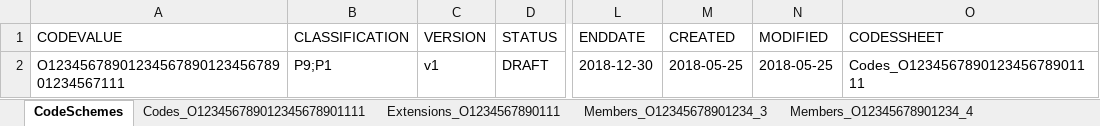
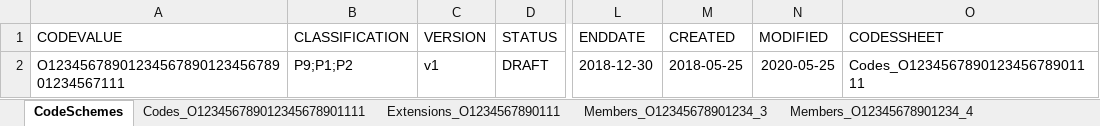
Before and after one commit to VRK-YTI/yti-robot-tests, an Excel workbook: test_files/Codelist_with_def_hierarchy_extensions_and_members.xlsx, sheet CodeSchemes, drawn as a sheet; only a part is shown, gaps mark what is left out; values as stored, in another font and other column widths than the file's, no borders; charts and pictures not drawn; the diff names each change by its address in the sheet, - before the commit and + after, or states it on an @@ line.

Commit message:
Test cases 600-602 modified

```diff
--- a/test_files/Codelist_with_def_hierarchy_extensions_and_members.xlsx (sheet CodeSchemes)
+++ b/test_files/Codelist_with_def_hierarchy_extensions_and_members.xlsx (sheet CodeSchemes)
-B2 (CLASSIFICATION): P9;P1
+B2 (CLASSIFICATION): P9;P1;P2
-N2 (MODIFIED): 2018-05-25
+N2 (MODIFIED): 2020-05-25
```
Also changed, not shown: sheet Codes_O123456789012345678901111, sheet Members_O12345678901234_3, sheet Members_O12345678901234_4, 8 other files.
